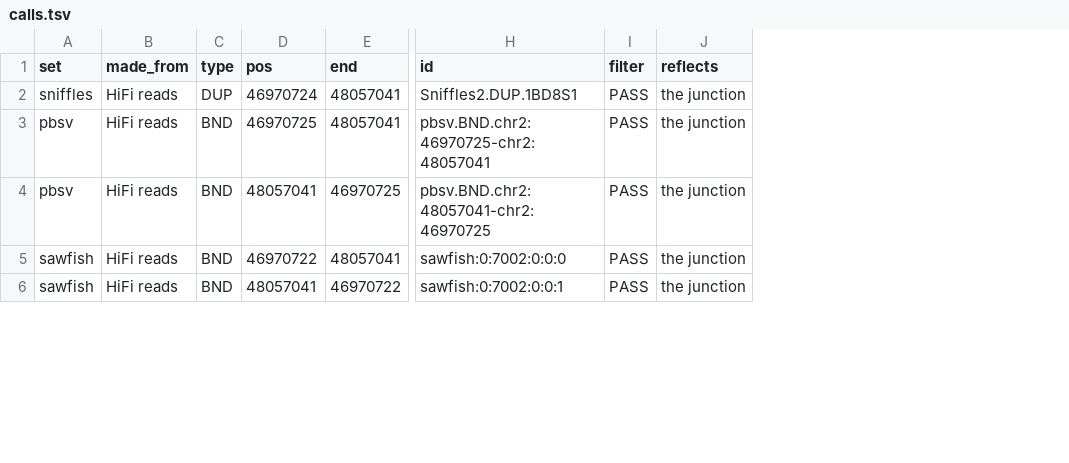
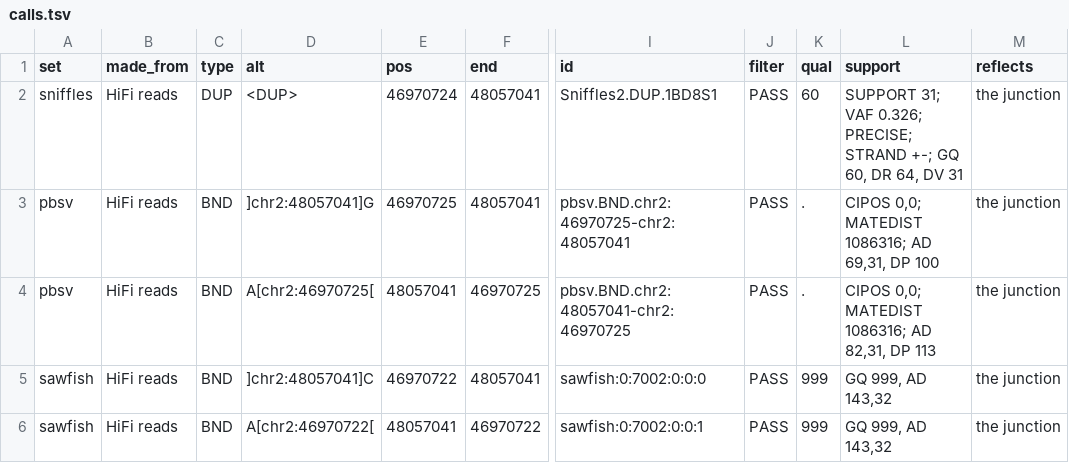
Before and after one commit to jlanej/AssemblyReview, a TSV file: cases/hg01943/data/reviewer/calls.tsv, drawn as a sheet; only a part is shown, gaps mark what is left out; the diff covers the shown part only; the diff names each change by its address in the sheet, - before the commit and + after, or states it on an @@ line.

```diff
--- a/cases/hg01943/data/reviewer/calls.tsv
+++ b/cases/hg01943/data/reviewer/calls.tsv
+column D (alt), rows 2-6: <DUP> | ]chr2:48057041]G | A[chr2:46970725[ | ]chr2:48057041]C | A[chr2:46970722[
+column K (qual), rows 2-6: 60 | . | . | 999 | 999
+column L (support), rows 2-6: SUPPORT 31; VAF 0.326; PRECISE; STRAND +-; GQ 60, DR 64, DV 31 | CIPOS 0,0; MATEDIST 1086316; AD 69,31, DP 100 | CIPOS 0,0; MATEDIST 1086316; AD 82,31, DP 113 | GQ 999, AD 143,32 | GQ 999, AD 143,32
```
Also changed, not shown: 4 added rows and 3 removed rows elsewhere in this file, cases/hg01943/data/MANIFEST.tsv, 8 other files.
